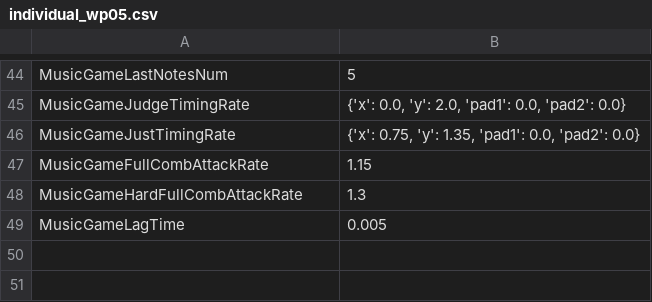
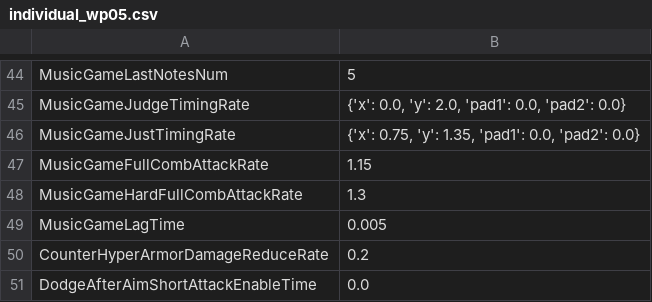
Before and after one commit to dtlnor/mhws-rcol-record, a CSV file: Player/GlobalActionParam/individual_wp05.csv, drawn as a sheet; only a part is shown, gaps mark what is left out; the diff names each change by its address in the sheet, - before the commit and + after, or states it on an @@ line.

```diff
--- a/Player/GlobalActionParam/individual_wp05.csv
+++ b/Player/GlobalActionParam/individual_wp05.csv
+row 50: CounterHyperArmorDamageReduceRate | 0.2
+row 51: DodgeAfterAimShortAttackEnableTime | 0.0
```
Also changed, not shown: Player/Wp00.csv, Player/Wp02.csv, 11 other files.
